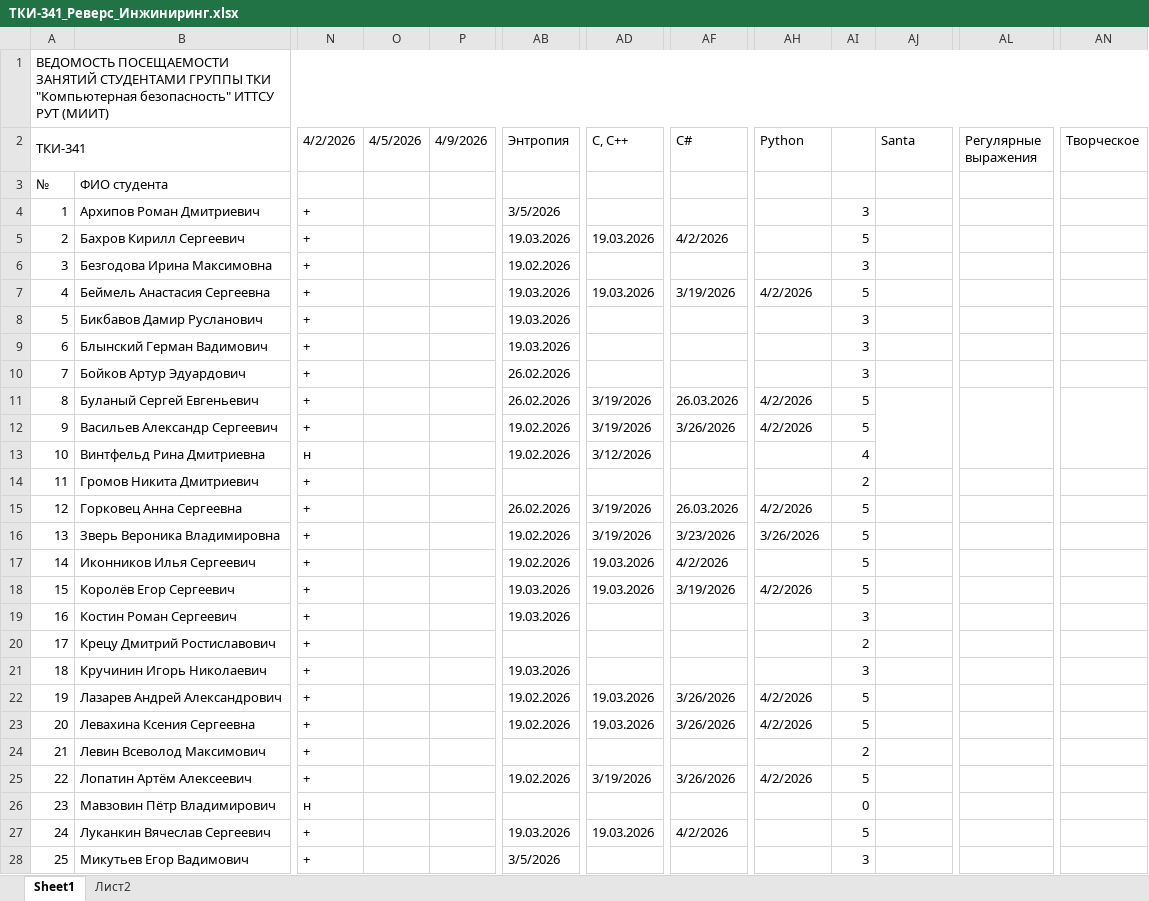
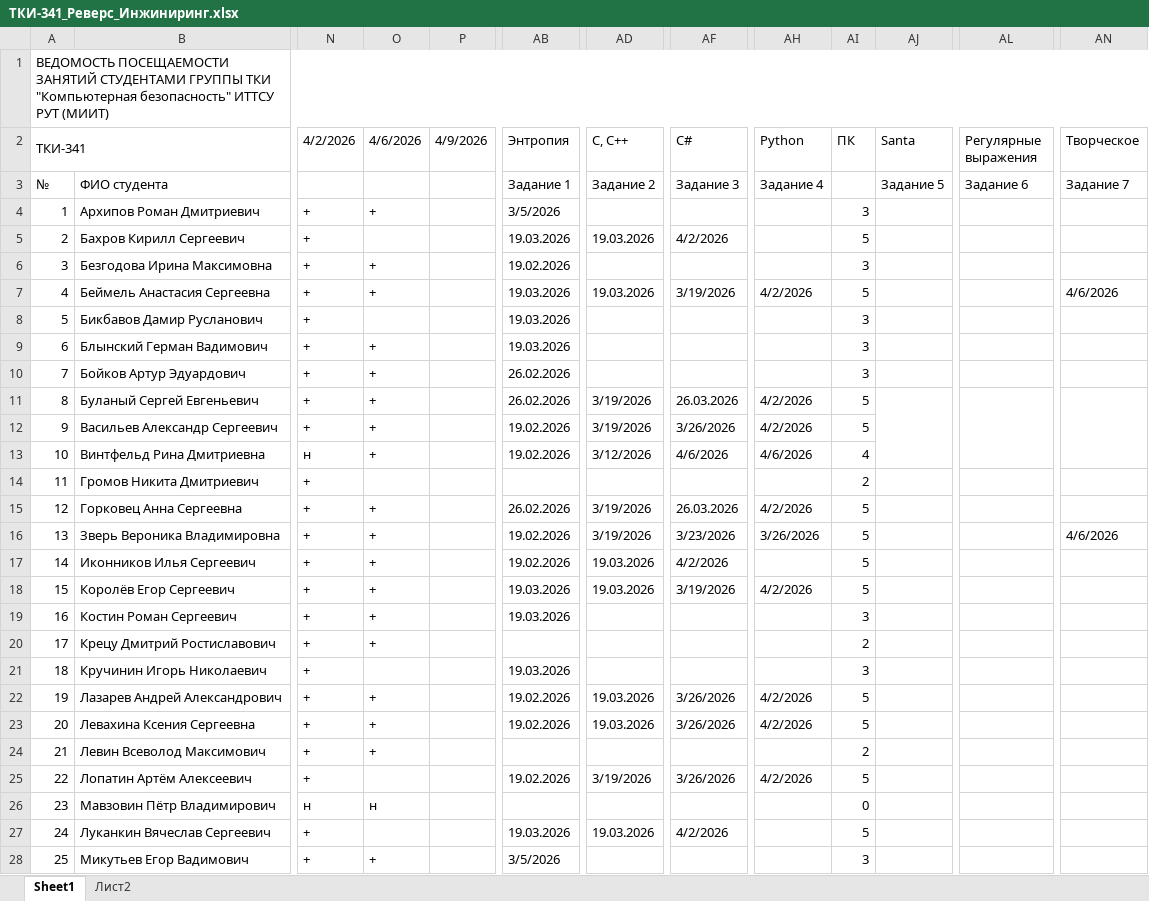
Before and after one commit to Vyacheslav-TKI/Reverse_Engineering_Bakhrov-Lukankin, an Excel workbook: ТКИ-341_Реверс_Инжиниринг.xlsx, sheet Sheet1, drawn as a sheet; only a part is shown, gaps mark what is left out; values as stored, in another font and other column widths than the file's, no cell formats; the diff covers the shown part only; the diff names each change by its address in the sheet, - before the commit and + after, or states it on an @@ line.

Commit message:
Отметки посещаемости и выполнения 06.04.2026

```diff
--- a/ТКИ-341_Реверс_Инжиниринг.xlsx (sheet Sheet1)
+++ b/ТКИ-341_Реверс_Инжиниринг.xlsx (sheet Sheet1)
-O2: 4/5/2026
+O2: 4/6/2026
-AI2: (empty)
+AI2: ПК
-AB3 (Энтропия): (empty)
+AB3 (Энтропия): Задание 1
-AD3 (С, С++): (empty)
+AD3 (С, С++): Задание 2
-AF3 (С#): (empty)
+AF3 (С#): Задание 3
-AH3 (Python): (empty)
+AH3 (Python): Задание 4
-AJ3 (Santa): (empty)
+AJ3 (Santa): Задание 5
-AL3 (Регулярные выражения): (empty)
+AL3 (Регулярные выражения): Задание 6
-AN3 (Творческое): (empty)
+AN3 (Творческое): Задание 7
-O4 (4/6/2026): (empty)
+O4 (4/6/2026): +
-O6:O7 (4/6/2026): (empty)
+O6:O7 (4/6/2026): +
-AN7 (Творческое): (empty)
+AN7 (Творческое): 4/6/2026
-O9:O13 (4/6/2026): (empty)
+O9:O13 (4/6/2026): +
-AF13 (С#): (empty)
+AF13 (С#): 4/6/2026
-AH13 (Python): (empty)
+AH13 (Python): 4/6/2026
-O15:O20 (4/6/2026): (empty)
+O15:O20 (4/6/2026): +
-AN16 (Творческое): (empty)
+AN16 (Творческое): 4/6/2026
-O22:O24 (4/6/2026): (empty)
+O22:O24 (4/6/2026): +
-O26 (4/6/2026): (empty)
+O26 (4/6/2026): н
-O28 (4/6/2026): (empty)
+O28 (4/6/2026): +
```
Also changed, not shown: 9 edited cells elsewhere in this sheet, cell formats.
